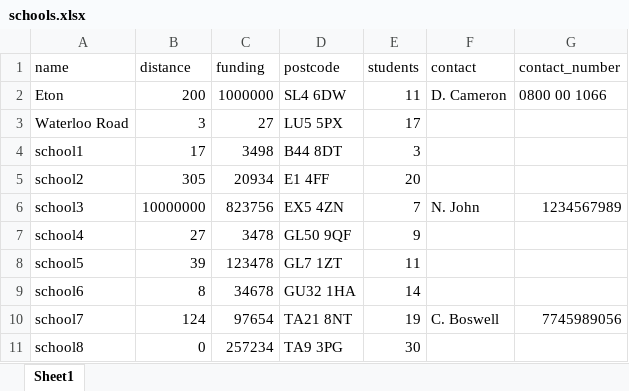
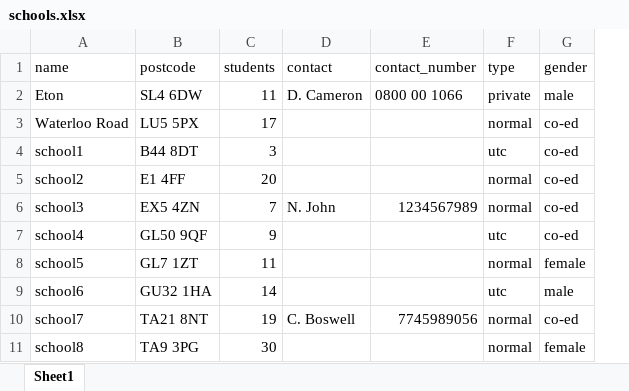
Before and after one commit to cboswel/schoolsday, an Excel workbook: schools.xlsx, sheet Sheet1, drawn as a sheet; values as stored, in another font and other column widths than the file's, no borders; removed rows and columns are numbered as before the commit, all else as after; the diff names each change by its address in the sheet, - before the commit and + after, or states it on an @@ line.

Commit message:
gender, fee-paying and location by postcode

```diff
--- a/schools.xlsx (sheet Sheet1)
+++ b/schools.xlsx (sheet Sheet1)
-column B (distance), rows 2-11: 200 | 3 | 17 | 305 | 10000000 | 27 | 39 | 8 | 124 | 0
-column C (funding), rows 2-11: 1000000 | 27 | 3498 | 20934 | 823756 | 3478 | 123478 | 34678 | 97654 | 257234
+column F (type), rows 2-11: private | normal | utc | normal | normal | utc | normal | utc | normal | normal
+column G (gender), rows 2-11: male | co-ed | co-ed | co-ed | co-ed | co-ed | female | male | co-ed | female
```
Also changed, not shown: 2 other files.
